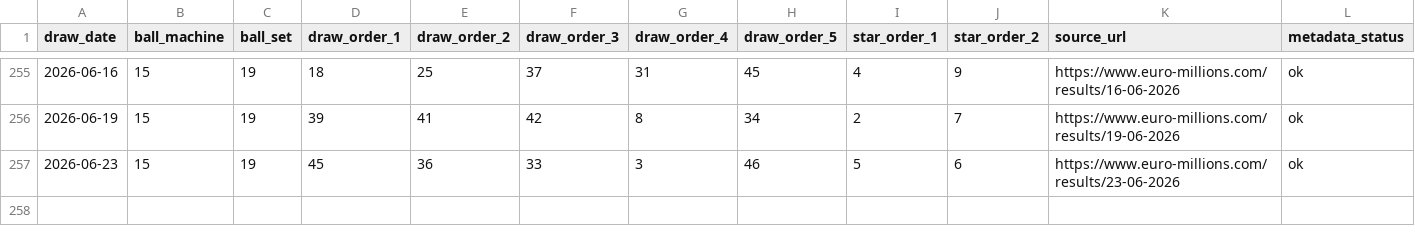
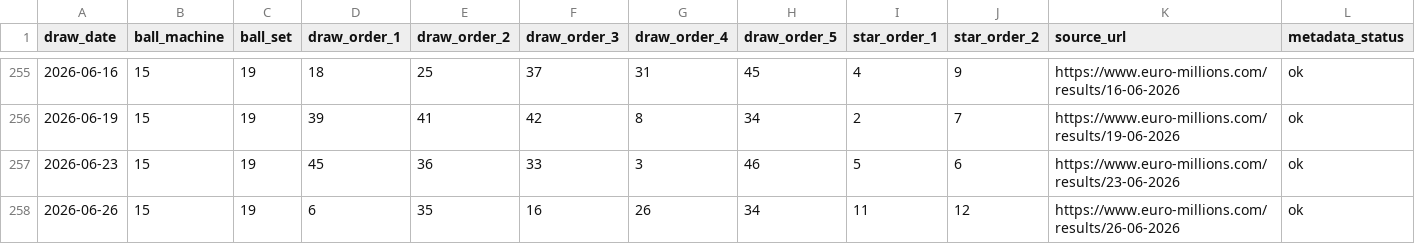
Before and after one commit to Ni-lz/pat-alyzer, a CSV file: data/external/euromillions_machine_metadata.csv, drawn as a sheet; only a part is shown, gaps mark what is left out; rows hold the shown columns only; the diff names each change by its address in the sheet, - before the commit and + after, or states it on an @@ line.

```diff
--- a/data/external/euromillions_machine_metadata.csv
+++ b/data/external/euromillions_machine_metadata.csv
+row 258: 2026-06-26 | 15 | 19 | 6 | 35 | 16 | 26 | 34 | 11 | 12 | https://www.euro-millions.com/results/26-06-2026 | ok
```
Also changed, not shown: data/processed/draws_enriched.csv, data/processed/financial_raw.csv, 33 other files.
